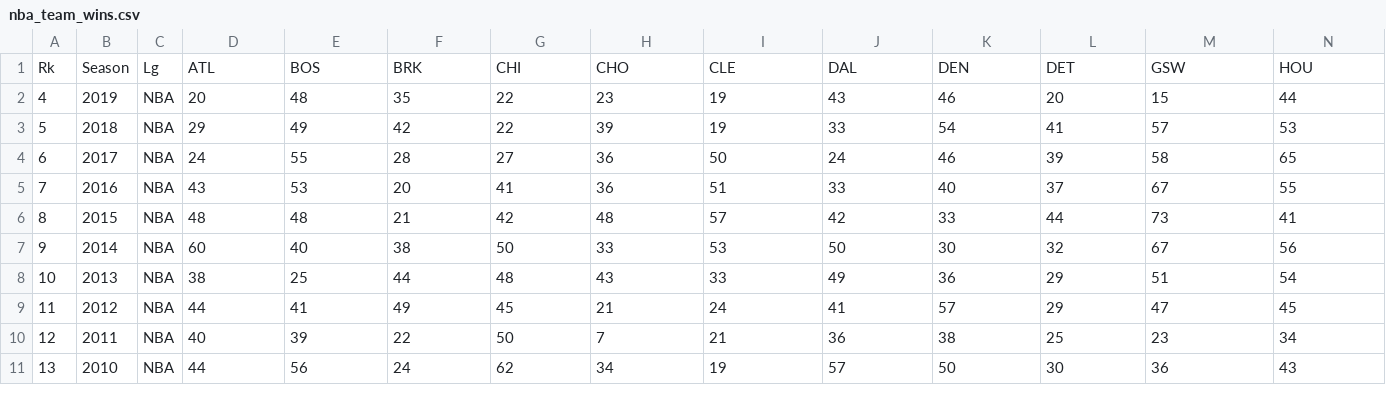
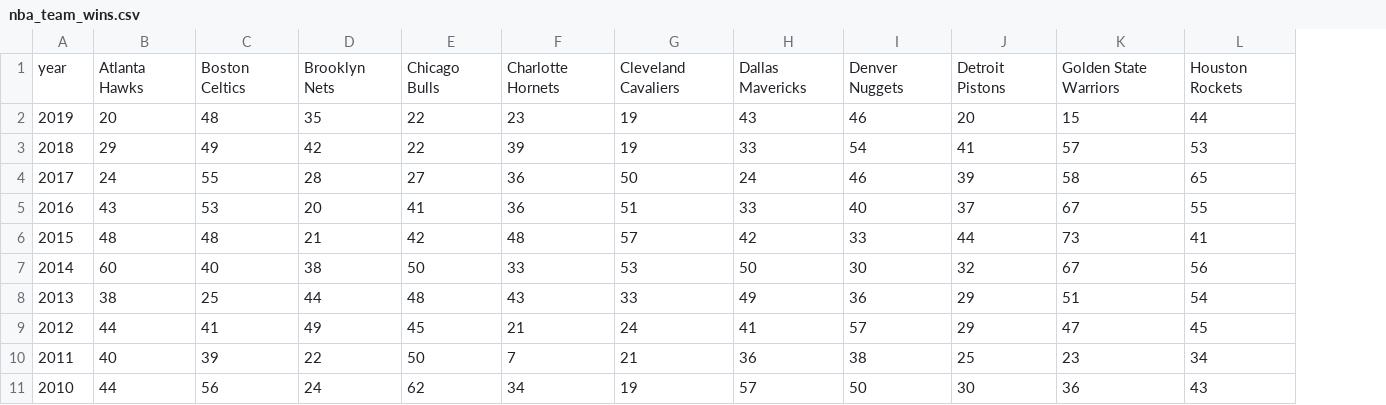
Before and after one commit to marcolagos/nba-dollar-win, a CSV file: data/nba_team_wins.csv, drawn as a sheet; only a part is shown; removed rows and columns are numbered as before the commit, all else as after; rows hold the shown columns only; the diff names each change by its address in the sheet, - before the commit and + after, or states it on an @@ line.

```diff
--- a/data/nba_team_wins.csv
+++ b/data/nba_team_wins.csv
-column A, rows 2-11: 4 | 5 | 6 | 7 | 8 | 9 | 10 | 11 | 12 | 13
-column C, rows 2-11: all NBA
-row 1: Rk | Season | Lg | ATL | BOS | BRK | CHI | CHO | CLE | DAL | DEN | DET | GSW | HOU
+row 1: year | Atlanta Hawks | Boston Celtics | Brooklyn Nets | Chicago Bulls | Charlotte Hornets | Cleveland Cavaliers | Dallas Mavericks | Denver Nuggets | Detroit Pistons | Golden State Warriors | Houston Rockets
```
Also changed, not shown: data/GDP_Deflator_by_Year.csv, data/nba_salaries.csv, 2 other files.
